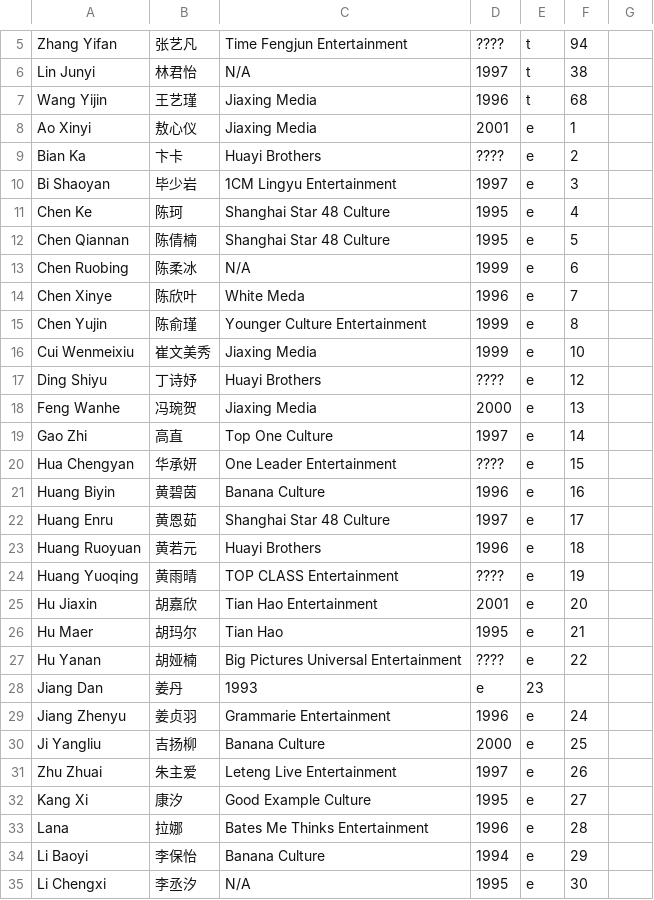
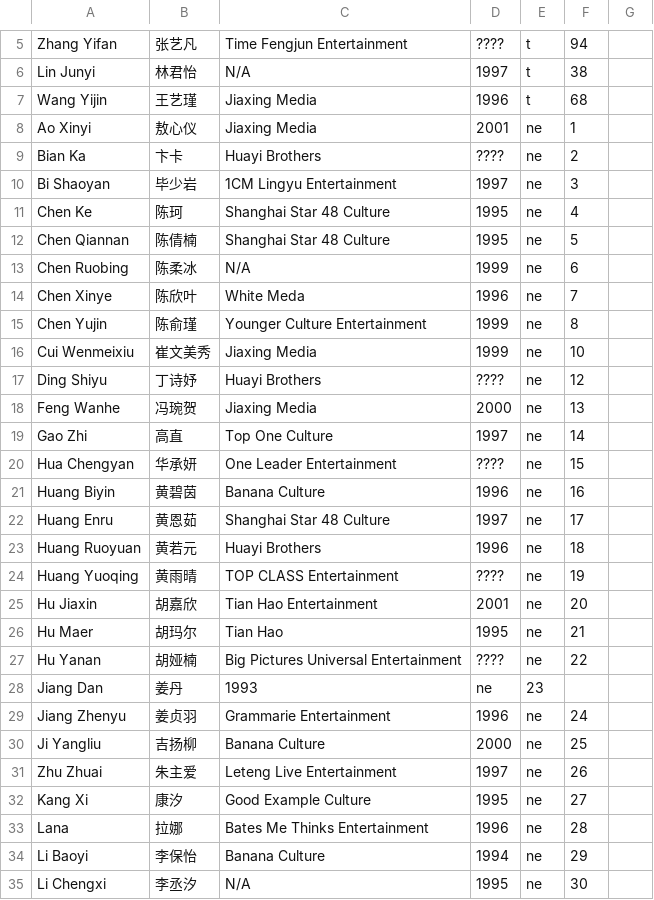
Before and after one commit to pdcamp2020/pdcamp2020.github.io, a CSV file: trainee_info.csv, drawn as a sheet; only a part is shown, gaps mark what is left out; the diff covers the shown part only.

```diff
--- a/trainee_info.csv
+++ b/trainee_info.csv
@@ -7,29 +7,29 @@
 "Wang Yijin","王艺瑾","Jiaxing Media","1996","t","68"
-"Ao Xinyi","敖心仪","Jiaxing Media","2001","e","1"
-"Bian Ka","卞卡","Huayi Brothers","????","e","2"
-"Bi Shaoyan","毕少岩","1CM Lingyu Entertainment","1997","e","3"
-"Chen Ke","陈珂","Shanghai Star 48 Culture","1995","e","4"
-"Chen Qiannan","陈倩楠", "Shanghai Star 48 Culture","1995","e","5"
-"Chen Ruobing","陈柔冰","N/A","1999","e","6"
-"Chen Xinye","陈欣叶","White Meda","1996","e","7"
-"Chen Yujin","陈俞瑾","Younger Culture Entertainment","1999","e","8"
-"Cui Wenmeixiu","崔文美秀","Jiaxing Media","1999","e","10"
-"Ding Shiyu","丁诗妤","Huayi Brothers","????","e","12"
-"Feng Wanhe","冯琬贺","Jiaxing Media","2000","e","13"
-"Gao Zhi","高直","Top One Culture","1997","e","14"
-"Hua Chengyan","华承妍","One Leader Entertainment","????","e","15"
-"Huang Biyin","黄碧茵","Banana Culture","1996","e","16"
-"Huang Enru","黄恩茹","Shanghai Star 48 Culture","1997","e","17"
-"Huang Ruoyuan","黄若元","Huayi Brothers","1996","e","18"
-"Huang Yuoqing","黄雨晴","TOP CLASS Entertainment","????","e","19"
-"Hu Jiaxin","胡嘉欣","Tian Hao Entertainment","2001","e","20"
-"Hu Maer","胡玛尔","Tian Hao","1995","e","21"
-"Hu Yanan","胡娅楠","Big Pictures Universal Entertainment","????","e","22"
-"Jiang Dan","姜丹","1993","e","23"
-"Jiang Zhenyu","姜贞羽","Grammarie Entertainment","1996","e","24"
-"Ji Yangliu","吉扬柳","Banana Culture","2000","e","25"
-"Zhu Zhuai","朱主爱","Leteng Live Entertainment","1997","e","26"
-"Kang Xi","康汐","Good Example Culture","1995","e","27"
-"Lana","拉娜","Bates Me Thinks Entertainment","1996","e","28"
-"Li Baoyi","李保怡","Banana Culture","1994","e","29"
-"Li Chengxi","李丞汐","N/A","1995","e","30"
+"Ao Xinyi","敖心仪","Jiaxing Media","2001","ne","1"
+"Bian Ka","卞卡","Huayi Brothers","????","ne","2"
+"Bi Shaoyan","毕少岩","1CM Lingyu Entertainment","1997","ne","3"
+"Chen Ke","陈珂","Shanghai Star 48 Culture","1995","ne","4"
+"Chen Qiannan","陈倩楠", "Shanghai Star 48 Culture","1995","ne","5"
+"Chen Ruobing","陈柔冰","N/A","1999","ne","6"
+"Chen Xinye","陈欣叶","White Meda","1996","ne","7"
+"Chen Yujin","陈俞瑾","Younger Culture Entertainment","1999","ne","8"
+"Cui Wenmeixiu","崔文美秀","Jiaxing Media","1999","ne","10"
+"Ding Shiyu","丁诗妤","Huayi Brothers","????","ne","12"
+"Feng Wanhe","冯琬贺","Jiaxing Media","2000","ne","13"
+"Gao Zhi","高直","Top One Culture","1997","ne","14"
+"Hua Chengyan","华承妍","One Leader Entertainment","????","ne","15"
+"Huang Biyin","黄碧茵","Banana Culture","1996","ne","16"
+"Huang Enru","黄恩茹","Shanghai Star 48 Culture","1997","ne","17"
+"Huang Ruoyuan","黄若元","Huayi Brothers","1996","ne","18"
+"Huang Yuoqing","黄雨晴","TOP CLASS Entertainment","????","ne","19"
+"Hu Jiaxin","胡嘉欣","Tian Hao Entertainment","2001","ne","20"
+"Hu Maer","胡玛尔","Tian Hao","1995","ne","21"
+"Hu Yanan","胡娅楠","Big Pictures Universal Entertainment","????","ne","22"
+"Jiang Dan","姜丹","1993","ne","23"
+"Jiang Zhenyu","姜贞羽","Grammarie Entertainment","1996","ne","24"
+"Ji Yangliu","吉扬柳","Banana Culture","2000","ne","25"
+"Zhu Zhuai","朱主爱","Leteng Live Entertainment","1997","ne","26"
+"Kang Xi","康汐","Good Example Culture","1995","ne","27"
+"Lana","拉娜","Bates Me Thinks Entertainment","1996","ne","28"
+"Li Baoyi","李保怡","Banana Culture","1994","ne","29"
+"Li Chengxi","李丞汐","N/A","1995","ne","30"
```
Also changed, not shown: 65 edited cells elsewhere in this file, 1 other file.
